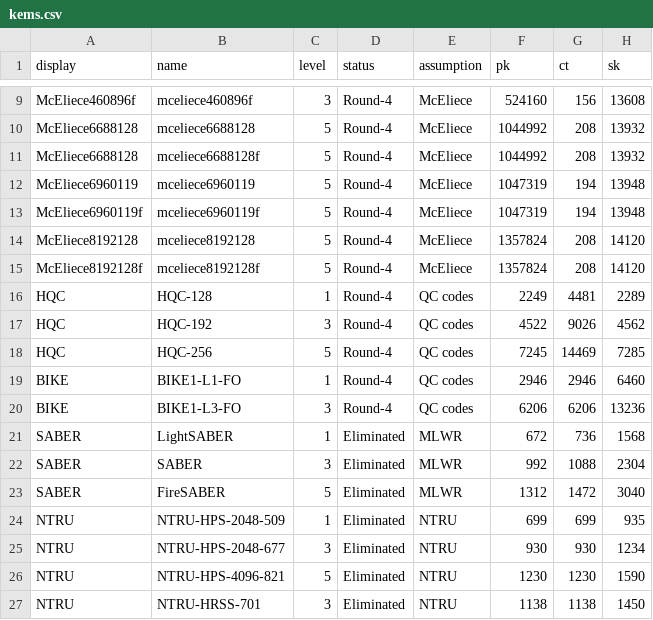
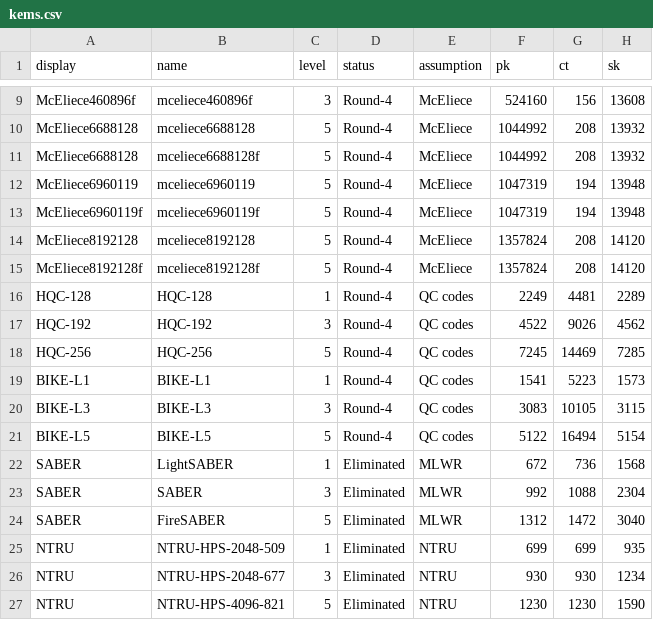
Before and after one commit to thomwiggers/pqprimitives-tex, a CSV file: kems.csv, drawn as a sheet; only a part is shown, gaps mark what is left out; the shorter side is filled out with more unchanged rows.

```diff
--- a/kems.csv
+++ b/kems.csv
@@ -15,7 +15,8 @@ McEliece8192128,mceliece8192128,5,Round-4,McEliece,1357824,208,14120
 McEliece8192128f,mceliece8192128f,5,Round-4,McEliece,1357824,208,14120
-HQC,HQC-128,1,Round-4,QC codes,2249,4481,2289
-HQC,HQC-192,3,Round-4,QC codes,4522,9026,4562
-HQC,HQC-256,5,Round-4,QC codes,7245,14469,7285
-BIKE,BIKE1-L1-FO,1,Round-4,QC codes,2946,2946,6460
-BIKE,BIKE1-L3-FO,3,Round-4,QC codes,6206,6206,13236
+HQC-128,HQC-128,1,Round-4,QC codes,2249,4481,2289
+HQC-192,HQC-192,3,Round-4,QC codes,4522,9026,4562
+HQC-256,HQC-256,5,Round-4,QC codes,7245,14469,7285
+BIKE-L1,BIKE-L1,1,Round-4,QC codes,1541,5223,1573
+BIKE-L3,BIKE-L3,3,Round-4,QC codes,3083,10105,3115
+BIKE-L5,BIKE-L5,5,Round-4,QC codes,5122,16494,5154
 SABER,LightSABER,1,Eliminated,MLWR,672,736,1568
```
Also changed, not shown: 1 other file.
